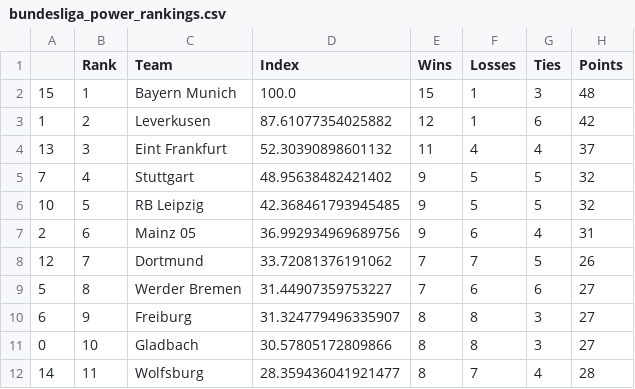
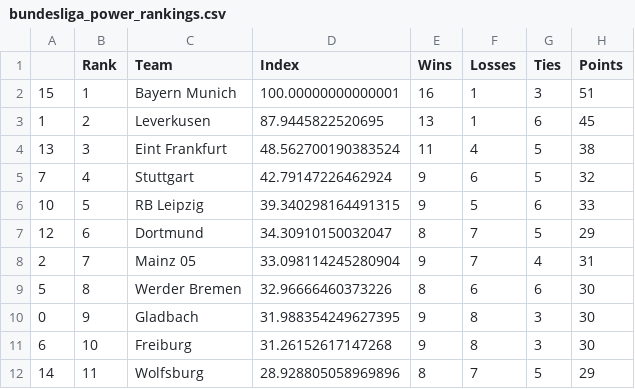
Before and after one commit to jmn5/powerRankCSVFiles, a CSV file: bundesliga_power_rankings.csv, drawn as a sheet; only a part is shown; the diff covers the shown part only.

```diff
--- a/bundesliga_power_rankings.csv
+++ b/bundesliga_power_rankings.csv
@@ -1,12 +1,12 @@
 ,Rank,Team,Index,Wins,Losses,Ties,Points
-15,1,Bayern Munich,100.0,15,1,3,48
-1,2,Leverkusen,87.61077354025882,12,1,6,42
-13,3,Eint Frankfurt,52.30390898601132,11,4,4,37
-7,4,Stuttgart,48.95638482421402,9,5,5,32
-10,5,RB Leipzig,42.368461793945485,9,5,5,32
-2,6,Mainz 05,36.992934969689756,9,6,4,31
-12,7,Dortmund,33.72081376191062,7,7,5,26
-5,8,Werder Bremen,31.44907359753227,7,6,6,27
-6,9,Freiburg,31.324779496335907,8,8,3,27
-0,10,Gladbach,30.57805172809866,8,8,3,27
-14,11,Wolfsburg,28.359436041921477,8,7,4,28
+15,1,Bayern Munich,100.00000000000001,16,1,3,51
+1,2,Leverkusen,87.9445822520695,13,1,6,45
+13,3,Eint Frankfurt,48.562700190383524,11,4,5,38
+7,4,Stuttgart,42.79147226462924,9,6,5,32
+10,5,RB Leipzig,39.340298164491315,9,5,6,33
+12,6,Dortmund,34.30910150032047,8,7,5,29
+2,7,Mainz 05,33.098114245280904,9,7,4,31
+5,8,Werder Bremen,32.96666460373226,8,6,6,30
+0,9,Gladbach,31.988354249627395,9,8,3,30
+6,10,Freiburg,31.26152617147268,9,8,3,30
+14,11,Wolfsburg,28.928805058969896,8,7,5,29
```
Also changed, not shown: 17 edited cells elsewhere in this file, NHL_power_rankings.csv, epl_power_rankings.csv, 6 other files.
